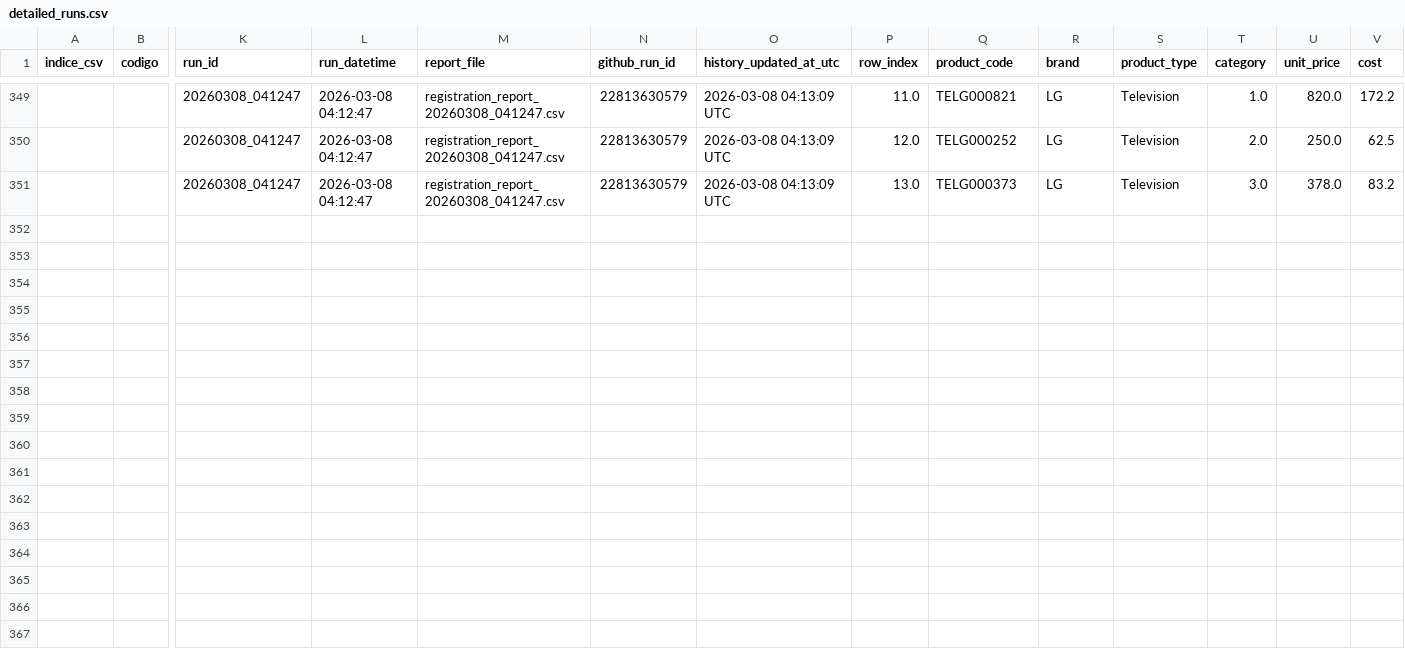
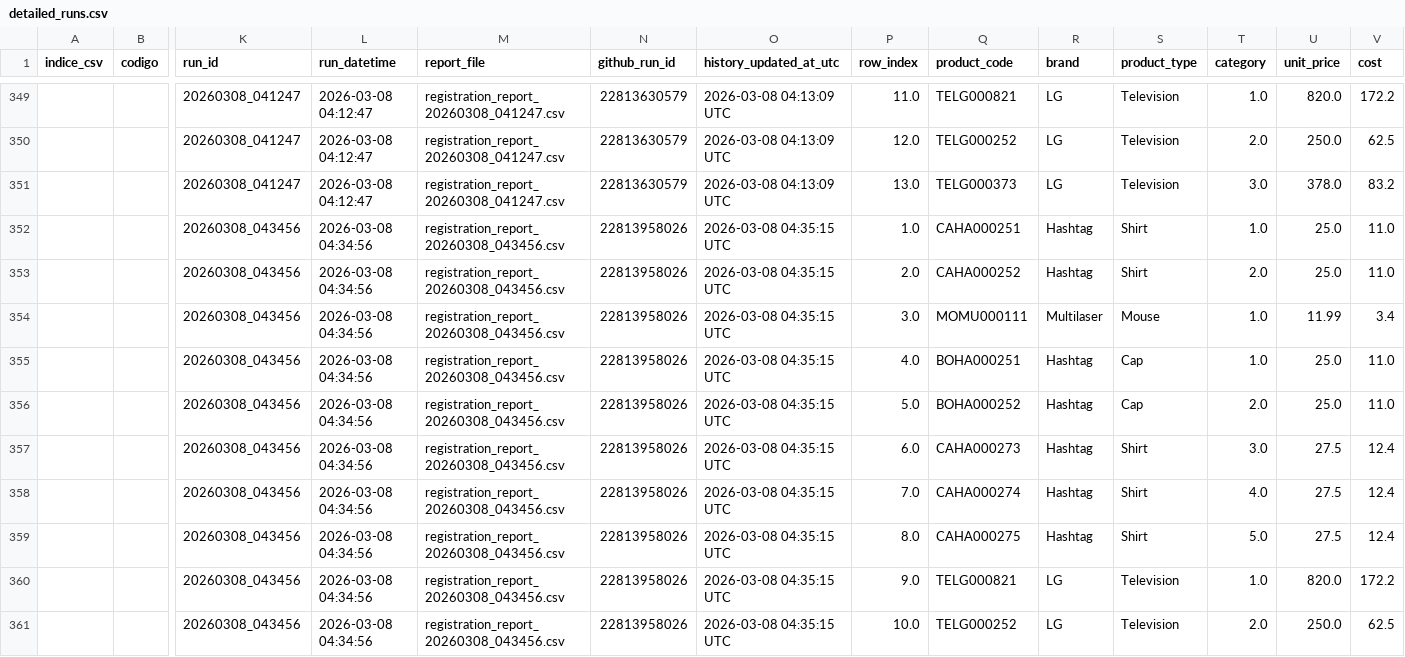
Before and after one commit to danyellambert/web-registration-automation, a CSV file: analytics/detailed_runs.csv, drawn as a sheet; only a part is shown, gaps mark what is left out; rows hold the shown columns only; the diff names each change by its address in the sheet, - before the commit and + after, or states it on an @@ line.

```diff
--- a/analytics/detailed_runs.csv
+++ b/analytics/detailed_runs.csv
+row 352:  |  | 20260308_043456 | 2026-03-08 04:34:56 | registration_report_20260308_043456.csv | 22813958026 | 2026-03-08 04:35:15 UTC | 1.0 | CAHA000251 | Hashtag | Shirt | 1.0 | 25.0 | 11.0
+row 353:  |  | 20260308_043456 | 2026-03-08 04:34:56 | registration_report_20260308_043456.csv | 22813958026 | 2026-03-08 04:35:15 UTC | 2.0 | CAHA000252 | Hashtag | Shirt | 2.0 | 25.0 | 11.0
+row 354:  |  | 20260308_043456 | 2026-03-08 04:34:56 | registration_report_20260308_043456.csv | 22813958026 | 2026-03-08 04:35:15 UTC | 3.0 | MOMU000111 | Multilaser | Mouse | 1.0 | 11.99 | 3.4
+row 355:  |  | 20260308_043456 | 2026-03-08 04:34:56 | registration_report_20260308_043456.csv | 22813958026 | 2026-03-08 04:35:15 UTC | 4.0 | BOHA000251 | Hashtag | Cap | 1.0 | 25.0 | 11.0
+row 356:  |  | 20260308_043456 | 2026-03-08 04:34:56 | registration_report_20260308_043456.csv | 22813958026 | 2026-03-08 04:35:15 UTC | 5.0 | BOHA000252 | Hashtag | Cap | 2.0 | 25.0 | 11.0
+row 357:  |  | 20260308_043456 | 2026-03-08 04:34:56 | registration_report_20260308_043456.csv | 22813958026 | 2026-03-08 04:35:15 UTC | 6.0 | CAHA000273 | Hashtag | Shirt | 3.0 | 27.5 | 12.4
+row 358:  |  | 20260308_043456 | 2026-03-08 04:34:56 | registration_report_20260308_043456.csv | 22813958026 | 2026-03-08 04:35:15 UTC | 7.0 | CAHA000274 | Hashtag | Shirt | 4.0 | 27.5 | 12.4
+row 359:  |  | 20260308_043456 | 2026-03-08 04:34:56 | registration_report_20260308_043456.csv | 22813958026 | 2026-03-08 04:35:15 UTC | 8.0 | CAHA000275 | Hashtag | Shirt | 5.0 | 27.5 | 12.4
+row 360:  |  | 20260308_043456 | 2026-03-08 04:34:56 | registration_report_20260308_043456.csv | 22813958026 | 2026-03-08 04:35:15 UTC | 9.0 | TELG000821 | LG | Television | 1.0 | 820.0 | 172.2
+row 361:  |  | 20260308_043456 | 2026-03-08 04:34:56 | registration_report_20260308_043456.csv | 22813958026 | 2026-03-08 04:35:15 UTC | 10.0 | TELG000252 | LG | Television | 2.0 | 250.0 | 62.5
```
Also changed, not shown: analytics/history_runs.csv.
